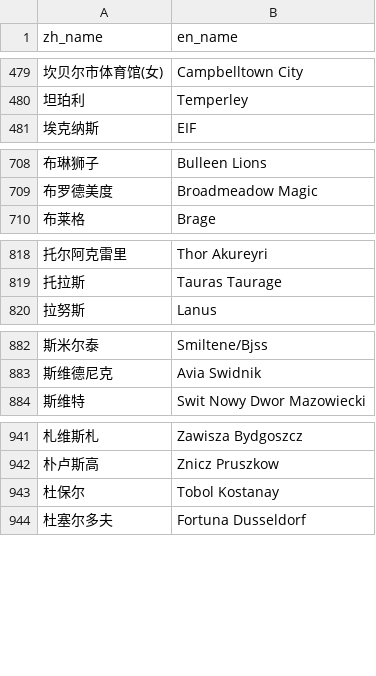
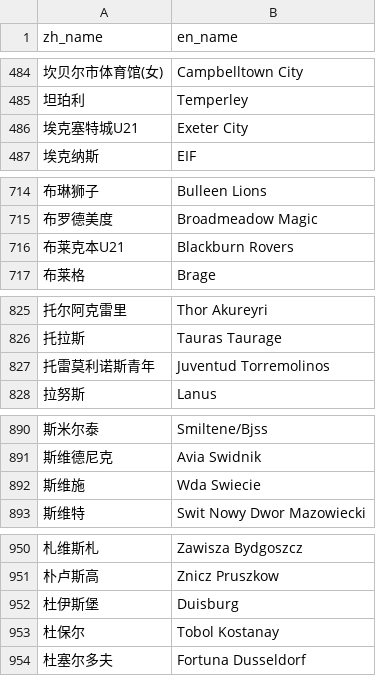
Before and after one commit to hd101666/football-predictor, a CSV file: scripts/500_odds/qiety_team_map.csv, drawn as a sheet; only a part is shown, gaps mark what is left out; the diff covers the shown part only.

```diff
--- a/scripts/500_odds/qiety_team_map.csv
+++ b/scripts/500_odds/qiety_team_map.csv
@@ -480,2 +485,3 @@ zh_name,en_name
 "坦珀利","Temperley"
+"埃克塞特城U21","Exeter City"
 "埃克纳斯","EIF"
@@ -709,2 +715,3 @@ zh_name,en_name
 "布罗德美度","Broadmeadow Magic"
+"布莱克本U21","Blackburn Rovers"
 "布莱格","Brage"
@@ -819,2 +826,3 @@ zh_name,en_name
 "托拉斯","Tauras Taurage"
+"托雷莫利诺斯青年","Juventud Torremolinos"
 "拉努斯","Lanus"
@@ -883,2 +891,3 @@ zh_name,en_name
 "斯维德尼克","Avia Swidnik"
+"斯维施","Wda Swiecie"
 "斯维特","Swit Nowy Dwor Mazowiecki"
@@ -942,2 +951,3 @@ zh_name,en_name
 "朴卢斯高","Znicz Pruszkow"
+"杜伊斯堡","Duisburg"
 "杜保尔","Tobol Kostanay"
```
Also changed, not shown: 11 added rows elsewhere in this file, 7 other files.
